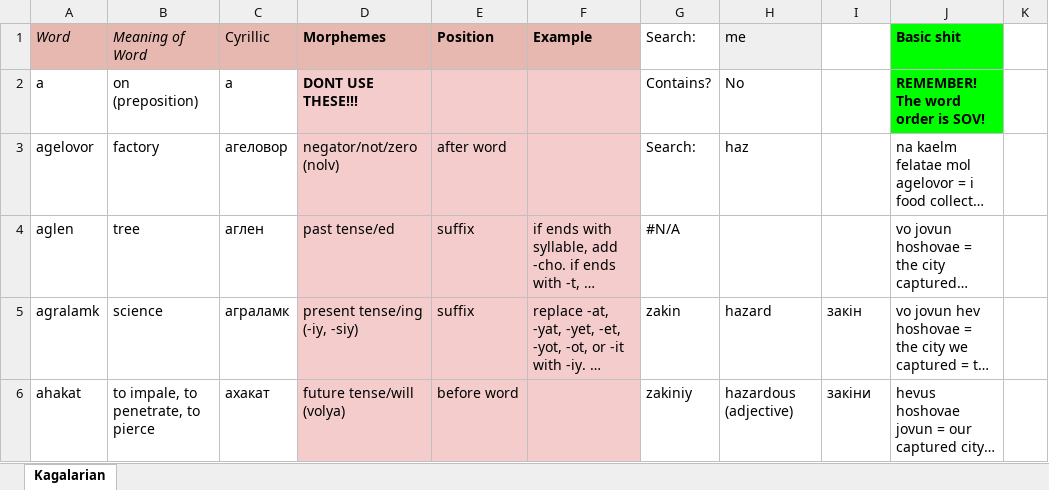
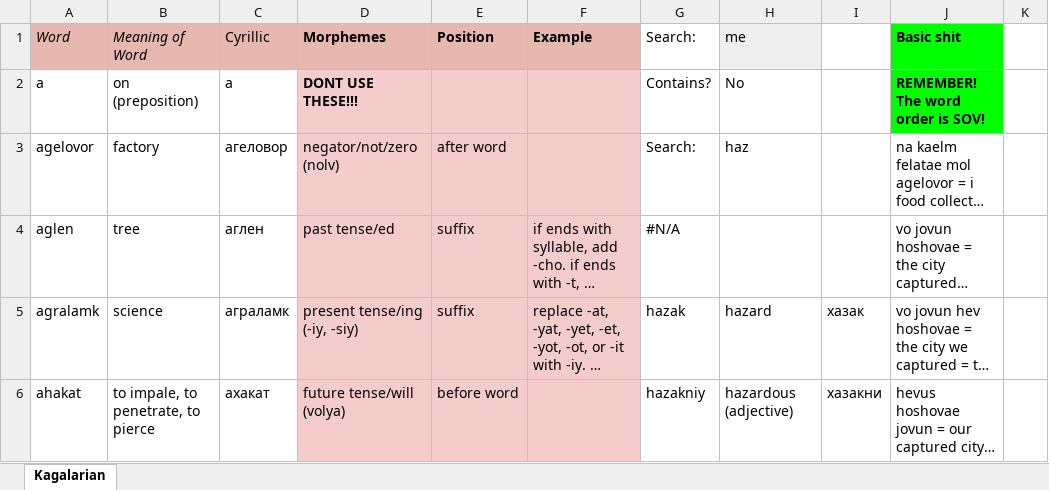
Before and after one commit to Oneo64/Starlattice, an Excel workbook: Conlangs/Sci-Fi Languages.xlsx, sheet Kagalarian, drawn as a sheet; only a part is shown; long unchanged cells end in …; values as stored, in another font and other column widths than the file's, no borders; charts and pictures not drawn; the diff covers the shown part only; the diff names each change by its address in the sheet, - before the commit and + after, or states it on an @@ line.

Commit message:
Update Sci-Fi Languages.xlsx

```diff
--- a/Conlangs/Sci-Fi Languages.xlsx (sheet Kagalarian)
+++ b/Conlangs/Sci-Fi Languages.xlsx (sheet Kagalarian)
-G5 (Search:): zakin
+G5 (Search:): hazak
-I5: закін
+I5: хазак
-G6 (Search:): zakiniy
+G6 (Search:): hazakniy
-I6: закіни
+I6: хазакни
```
Also changed, not shown: 3 added rows, 3 removed rows and 2 edited cells elsewhere in this sheet.
